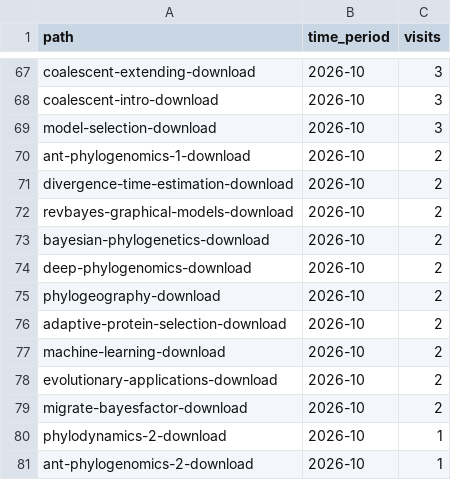
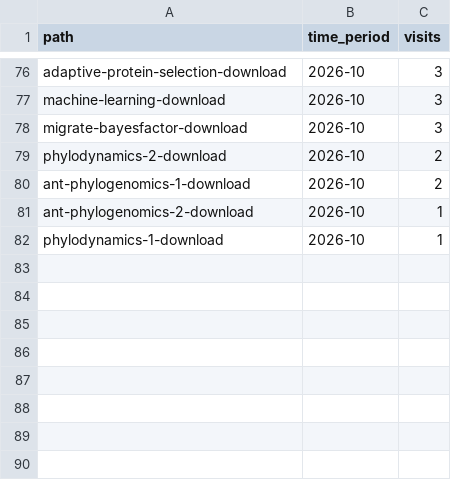
Before and after one commit to molevolworkshop/mole-logistics, a CSV file: stats/monthly_traffic.csv, drawn as a sheet; only a part is shown, gaps mark what is left out; removed rows and columns are numbered as before the commit, all else as after; the diff covers the shown part only; the diff names each change by its address in the sheet, - before the commit and + after, or states it on an @@ line.

```diff
--- a/stats/monthly_traffic.csv
+++ b/stats/monthly_traffic.csv
-A76 (path): coalescent-extending-download
+A76 (path): adaptive-protein-selection-download
-A77 (path): coalescent-intro-download
+A77 (path): machine-learning-download
-A78 (path): model-selection-download
+A78 (path): migrate-bayesfactor-download
+row 79: phylodynamics-2-download | 2026-10 | 2
-row 71: divergence-time-estimation-download | 2026-10 | 2
-row 72: revbayes-graphical-models-download | 2026-10 | 2
-row 73: bayesian-phylogenetics-download | 2026-10 | 2
-row 74: deep-phylogenomics-download | 2026-10 | 2
-row 75: phylogeography-download | 2026-10 | 2
-row 76: adaptive-protein-selection-download | 2026-10 | 2
-row 77: machine-learning-download | 2026-10 | 2
-row 78: evolutionary-applications-download | 2026-10 | 2
-row 79: migrate-bayesfactor-download | 2026-10 | 2
-row 80: phylodynamics-2-download | 2026-10 | 1
+row 82: phylodynamics-1-download | 2026-10 | 1
```
Also changed, not shown: 12 added rows, 3 removed rows and 15 edited cells elsewhere in this file.
